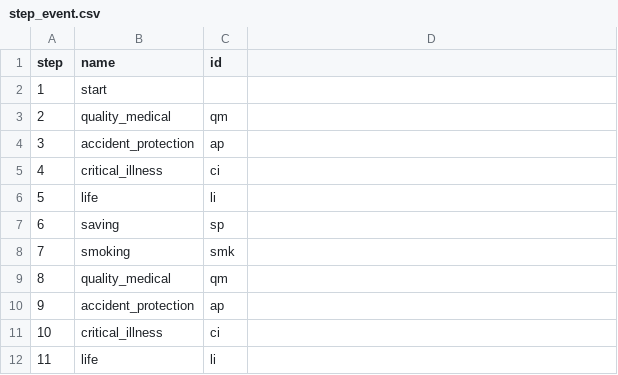
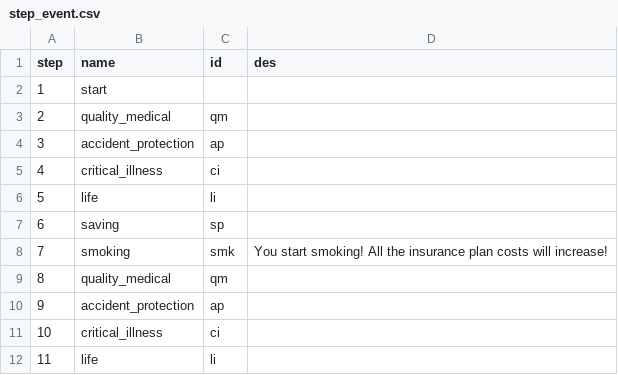
Before and after one commit to Game-App-Dev/GameOfIns, a CSV file: data/step_event.csv, drawn as a sheet; only a part is shown; the diff names each change by its address in the sheet, - before the commit and + after, or states it on an @@ line.

Commit message:
test

```diff
--- a/data/step_event.csv
+++ b/data/step_event.csv
-D1: (empty)
+D1: des
-D8 (des): (empty)
+D8 (des): You start smoking! All the insurance plan costs will increase!
```
